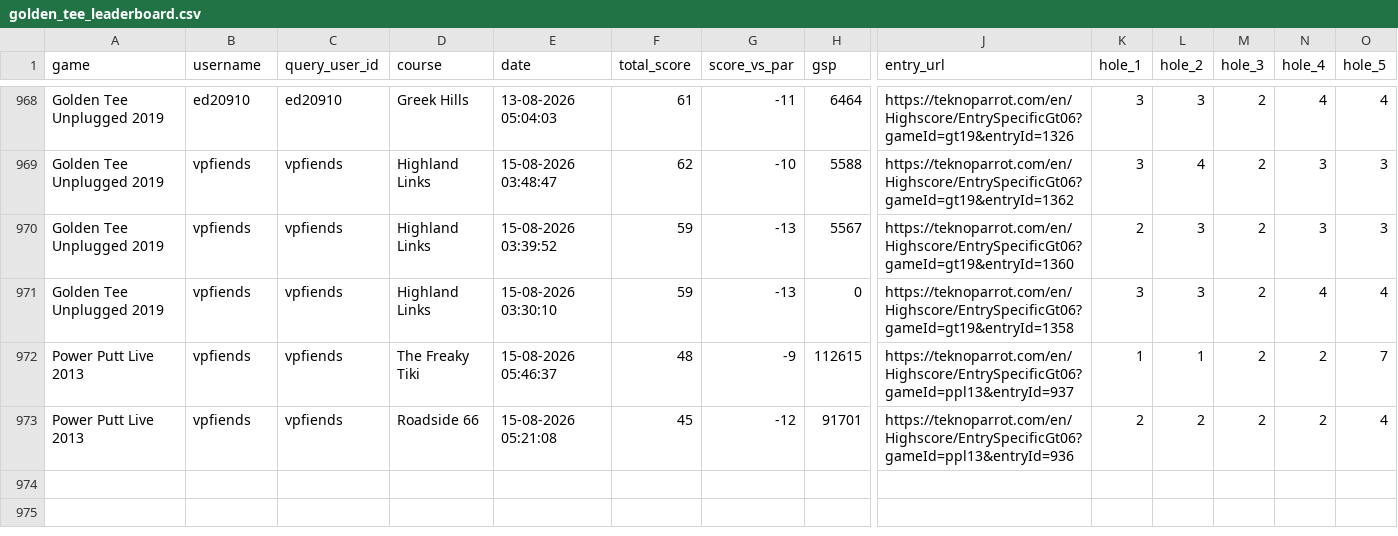
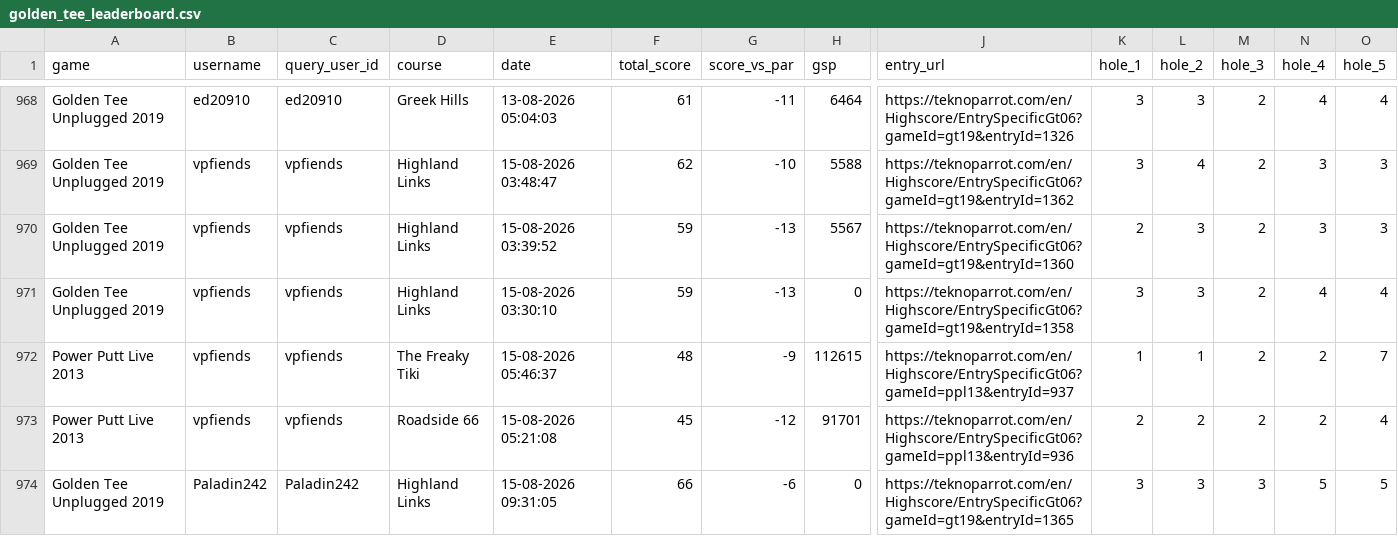
Before and after one commit to vpinhub/gt, a CSV file: golden_tee_leaderboard.csv, drawn as a sheet; only a part is shown, gaps mark what is left out; rows hold the shown columns only; the diff names each change by its address in the sheet, - before the commit and + after, or states it on an @@ line.

```diff
--- a/golden_tee_leaderboard.csv
+++ b/golden_tee_leaderboard.csv
+row 974: Golden Tee Unplugged 2019 | Paladin242 | Paladin242 | Highland Links | 15-08-2026 09:31:05 | 66 | -6 | 0 | https://teknoparrot.com/en/Highscore/EntrySpecificGt06?gameId=gt19&entryId=1365 | 3 | 3 | 3 | 5 | 5
```
Also changed, not shown: 3 other files.
